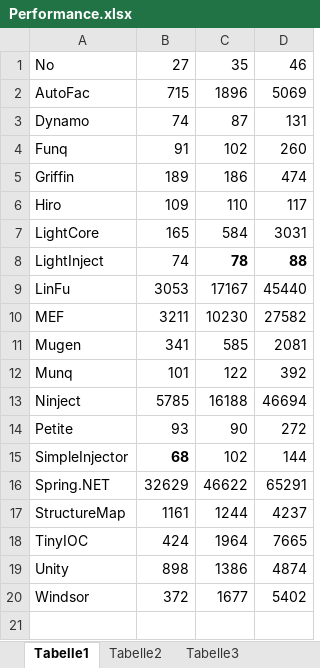
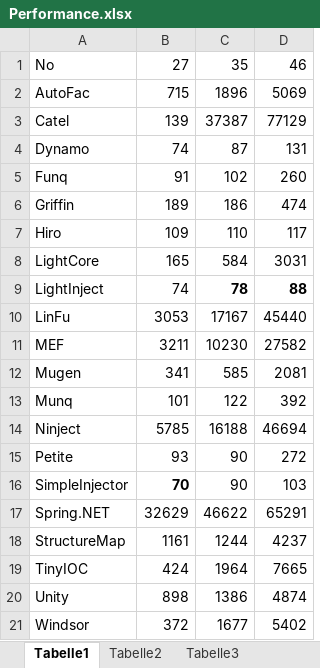
Before and after one commit to danielpalme/IocPerformance, an Excel workbook: Performance.xlsx, sheet Tabelle1, drawn as a sheet; values as stored, in another font and other column widths than the file's, no borders; charts and pictures not drawn; addresses are those after the commit; the diff names each change by its address in the sheet, - before the commit and + after, or states it on an @@ line.

Commit message:
Added Catel.

```diff
--- a/Performance.xlsx (sheet Tabelle1)
+++ b/Performance.xlsx (sheet Tabelle1)
+row 3: Catel | 139 | 37387 | 77129
-B16: 68
+B16: 70
-C16: 102
+C16: 90
-D16: 144
+D16: 103
```
Also changed, not shown: charts or pictures, 1 other file.
